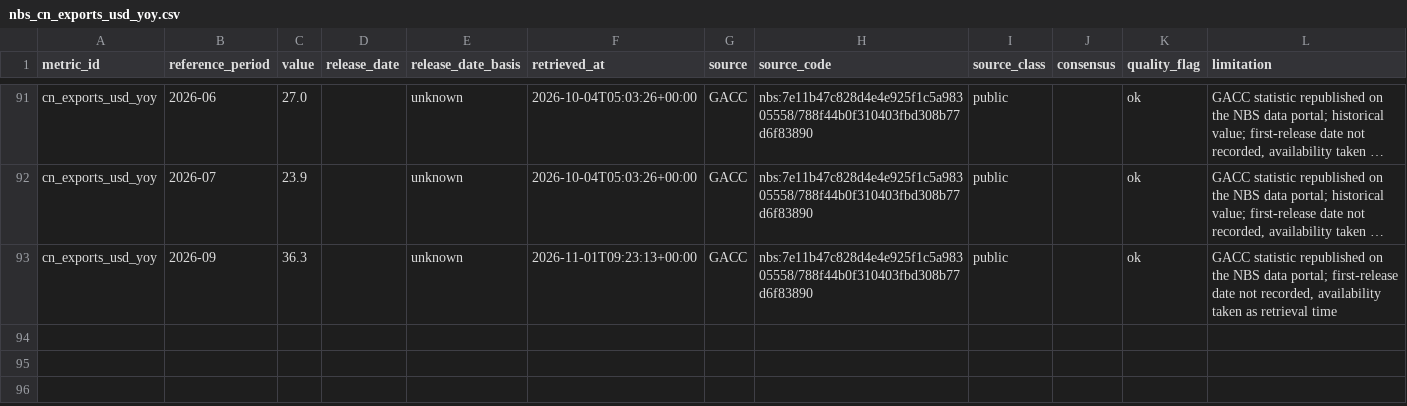
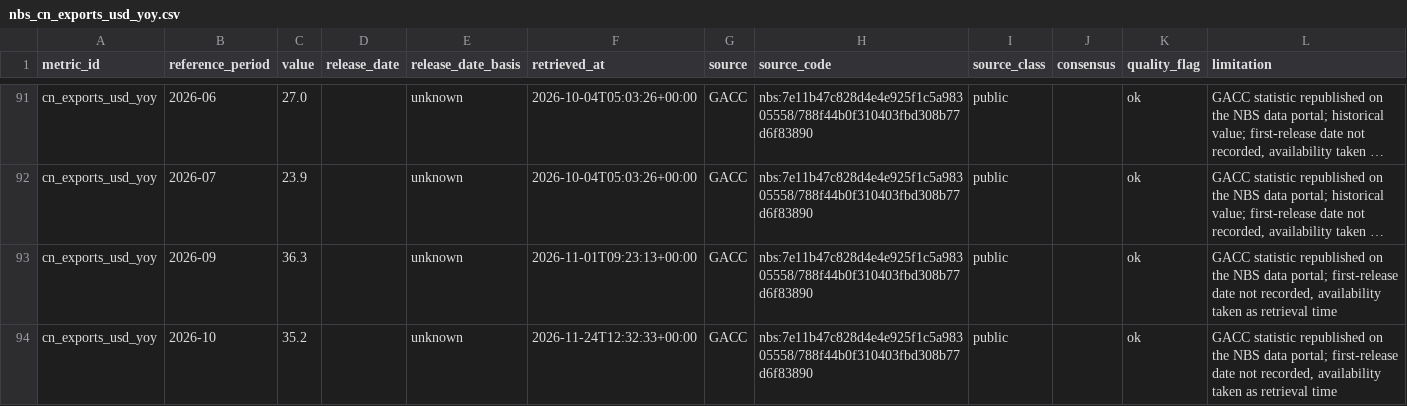
Before and after one commit to tasconyeric-slack/CC-Macro-Analysis-OS-public, a CSV file: data/demo/observations/nbs_cn_exports_usd_yoy.csv, drawn as a sheet; only a part is shown, gaps mark what is left out; long unchanged cells end in …; the diff names each change by its address in the sheet, - before the commit and + after, or states it on an @@ line.

```diff
--- a/data/demo/observations/nbs_cn_exports_usd_yoy.csv
+++ b/data/demo/observations/nbs_cn_exports_usd_yoy.csv
+row 94: cn_exports_usd_yoy | 2026-10 | 35.2 |  | unknown | 2026-11-24T12:32:33+00:00 | GACC | nbs:7e11b47c828d4e4e925f1c5a98305558/788f44b0f310403fbd308b77d6f83890 | public |  | ok | GACC statistic republished on the NBS data portal; first-release date not recorded, availability taken as retrieval time
```
Also changed, not shown: data/demo/observations/nbs_cn_budget_exp_ytd_yoy.csv, data/demo/observations/nbs_cn_m1_yoy.csv, 6 other files.
